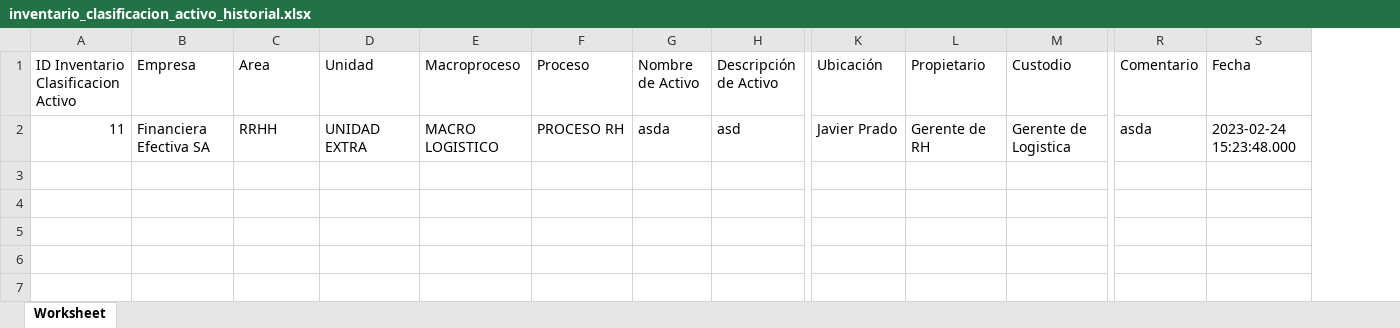
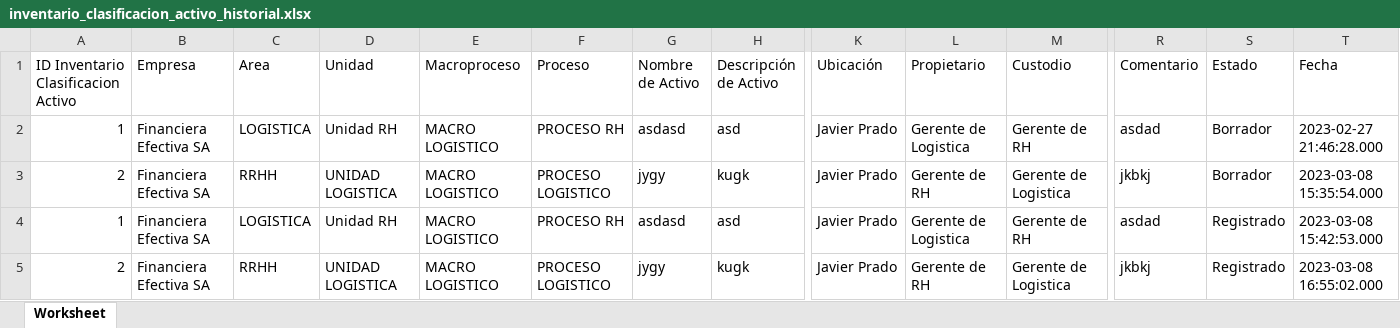
Before and after one commit to rakionfull/frontEfectiva, an Excel workbook: inventario_clasificacion_activo_historial.xlsx, sheet Worksheet, drawn as a sheet; only a part is shown, gaps mark what is left out; values as stored, in another font and other column widths than the file's, no borders; addresses are those after the commit; rows hold the shown columns only; the diff names each change by its address in the sheet, - before the commit and + after, or states it on an @@ line.

```diff
--- a/inventario_clasificacion_activo_historial.xlsx (sheet Worksheet)
+++ b/inventario_clasificacion_activo_historial.xlsx (sheet Worksheet)
+column S (Estado), row 2: Borrador
-A2: 11
+A2: 1
-C2 (Area): RRHH
+C2 (Area): LOGISTICA
-D2 (Unidad): UNIDAD EXTRA
+D2 (Unidad): Unidad RH
-G2 (Nombre de Activo): asda
+G2 (Nombre de Activo): asdasd
-L2 (Propietario): Gerente de RH
+L2 (Propietario): Gerente de Logistica
-M2 (Custodio): Gerente de Logistica
+M2 (Custodio): Gerente de RH
-R2 (Comentario): asda
+R2 (Comentario): asdad
-T2 (Fecha): 2023-02-24 15:23:48.000
+T2 (Fecha): 2023-02-27 21:46:28.000
+row 3: 2 | Financiera Efectiva SA | RRHH | UNIDAD LOGISTICA | MACRO LOGISTICO | PROCESO LOGISTICO | jygy | kugk | Javier Prado | Gerente de RH | Gerente de Logistica | jkbkj | Borrador | 2023-03-08 15:35:54.000
+row 4: 1 | Financiera Efectiva SA | LOGISTICA | Unidad RH | MACRO LOGISTICO | PROCESO RH | asdasd | asd | Javier Prado | Gerente de Logistica | Gerente de RH | asdad | Registrado | 2023-03-08 15:42:53.000
+row 5: 2 | Financiera Efectiva SA | RRHH | UNIDAD LOGISTICA | MACRO LOGISTICO | PROCESO LOGISTICO | jygy | kugk | Javier Prado | Gerente de RH | Gerente de Logistica | jkbkj | Registrado | 2023-03-08 16:55:02.000
```
Also changed, not shown: evaluacion_riesgo_historial.xlsx, 1 other file.
